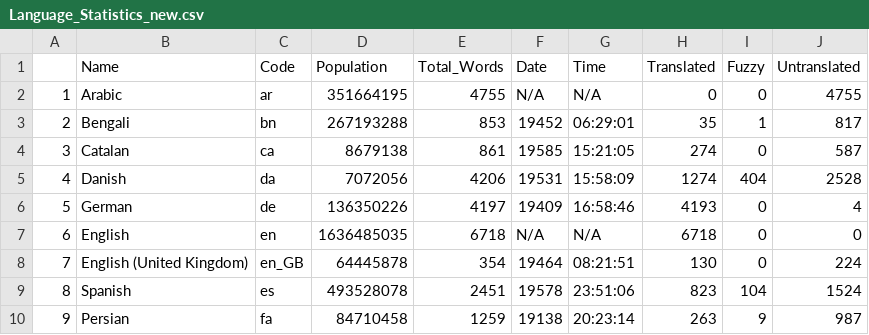
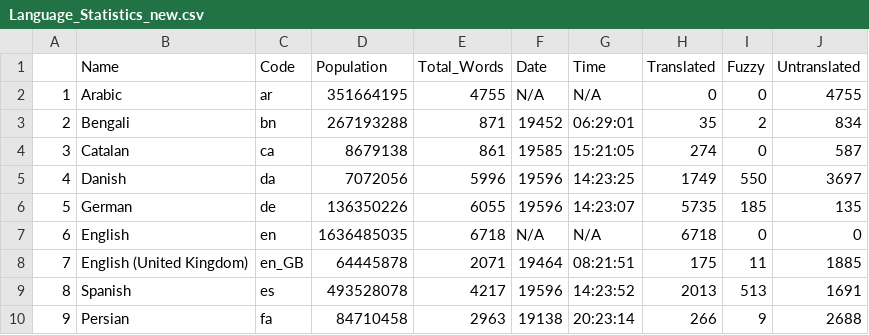
Before and after one commit to shrish-shete20/weblate, a CSV file: Language Statisitics/Language_Statistics_new.csv, drawn as a sheet; only a part is shown; the diff covers the shown part only.

Commit message:
Updated language Csv

```diff
--- a/Language Statisitics/Language_Statistics_new.csv
+++ b/Language Statisitics/Language_Statistics_new.csv
@@ -2,9 +2,9 @@
 "1","Arabic","ar",351664195,4755,"N/A","N/A",0,0,4755
-"2","Bengali","bn",267193288,853,"19452","06:29:01",35,1,817
+"2","Bengali","bn",267193288,871,"19452","06:29:01",35,2,834
 "3","Catalan","ca",8679138,861,"19585","15:21:05",274,0,587
-"4","Danish","da",7072056,4206,"19531","15:58:09",1274,404,2528
-"5","German","de",136350226,4197,"19409","16:58:46",4193,0,4
+"4","Danish","da",7072056,5996,"19596","14:23:25",1749,550,3697
+"5","German","de",136350226,6055,"19596","14:23:07",5735,185,135
 "6","English","en",1636485035,6718,"N/A","N/A",6718,0,0
-"7","English (United Kingdom)","en_GB",64445878,354,"19464","08:21:51",130,0,224
-"8","Spanish","es",493528078,2451,"19578","23:51:06",823,104,1524
-"9","Persian","fa",84710458,1259,"19138","20:23:14",263,9,987
+"7","English (United Kingdom)","en_GB",64445878,2071,"19464","08:21:51",175,11,1885
+"8","Spanish","es",493528078,4217,"19596","14:23:52",2013,513,1691
+"9","Persian","fa",84710458,2963,"19138","20:23:14",266,9,2688
```
Also changed, not shown: 82 edited cells elsewhere in this file.
